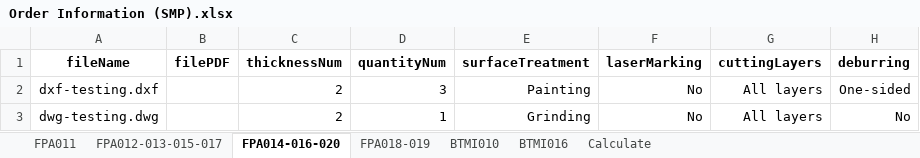
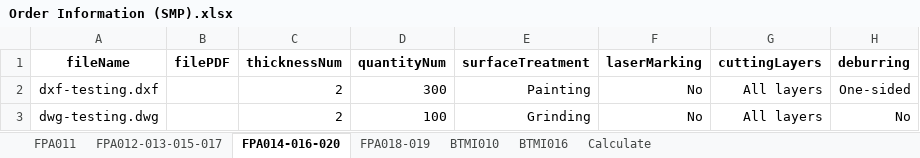
Before and after one commit to baothuy/gocad-auto-katalon, an Excel workbook: Data/Sheet Metal Part/Order/Order Information (SMP).xlsx, sheet FPA014-016-020, drawn as a sheet; only a part is shown; values as stored, in another font and other column widths than the file's, no borders; the diff names each change by its address in the sheet, - before the commit and + after, or states it on an @@ line.

```diff
--- a/Data/Sheet Metal Part/Order/Order Information (SMP).xlsx (sheet FPA014-016-020)
+++ b/Data/Sheet Metal Part/Order/Order Information (SMP).xlsx (sheet FPA014-016-020)
-D2 (quantityNum): 3
+D2 (quantityNum): 300
-D3 (quantityNum): 1
+D3 (quantityNum): 100
```
Also changed, not shown: sheet FPA018-019, sheet Calculate, 6 other files.
